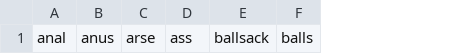
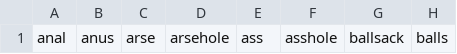
Before and after one commit to waltzaround/swearsies, a CSV file: speech_recognition_python/swear_words.csv, drawn as a sheet; only a part is shown; the diff names each change by its address in the sheet, - before the commit and + after, or states it on an @@ line.

Commit message:
Added new swear word

```diff
--- a/speech_recognition_python/swear_words.csv
+++ b/speech_recognition_python/swear_words.csv
+column D, row 1: arsehole
+column F, row 1: asshole
```
